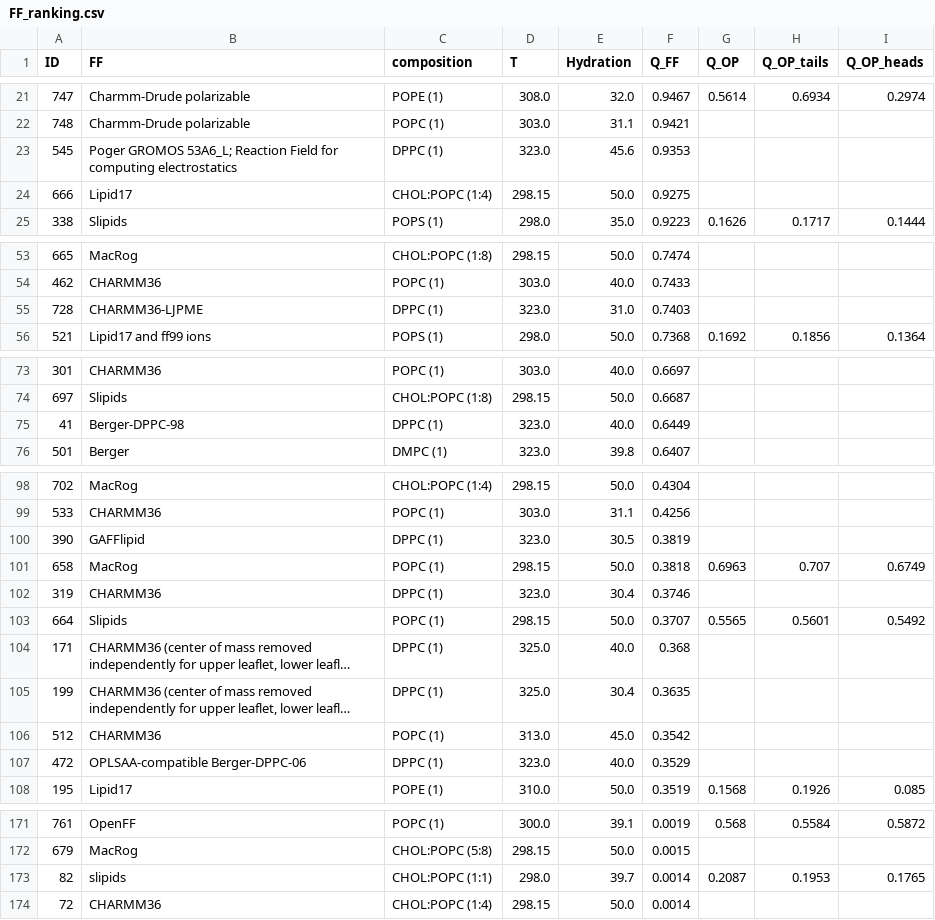
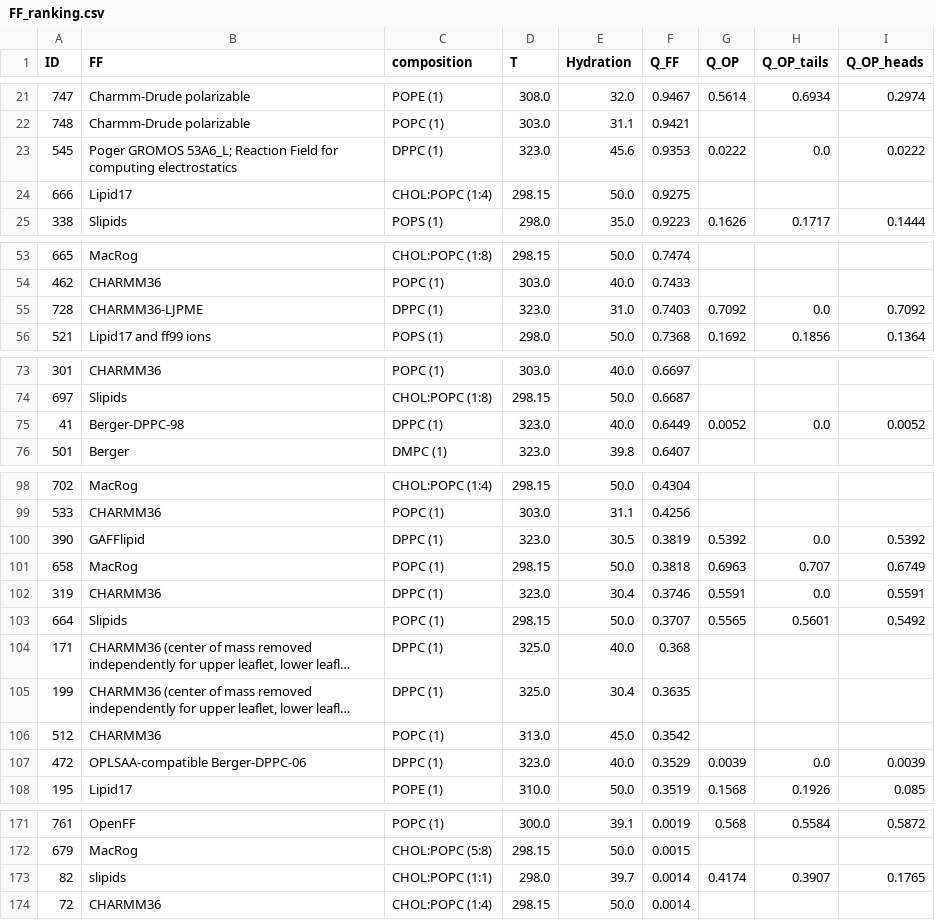
Before and after one commit to NMRLipids/BilayerData, a CSV file: Ranking/FF_ranking.csv, drawn as a sheet; only a part is shown, gaps mark what is left out; long unchanged cells end in …; the diff covers the shown part only.

```diff
--- a/Ranking/FF_ranking.csv
+++ b/Ranking/FF_ranking.csv
@@ -22,3 +22,3 @@ ID,FF,composition,T,Hydration,Q_FF,Q_OP,Q_OP_tails,Q_OP_heads
 748,Charmm-Drude polarizable,POPC (1),303.0,31.1,0.9421,,,
-545,Poger GROMOS 53A6_L; Reaction Field for computing electrostatics,DPPC (1),323.0,45.6,0.9353,,,
+545,Poger GROMOS 53A6_L; Reaction Field for computing electrostatics,DPPC (1),323.0,45.6,0.9353,0.0222,0.0,0.0222
 666,Lipid17,CHOL:POPC (1:4),298.15,50.0,0.9275,,,
@@ -54,3 +54,3 @@ ID,FF,composition,T,Hydration,Q_FF,Q_OP,Q_OP_tails,Q_OP_heads
 462,CHARMM36,POPC (1),303.0,40.0,0.7433,,,
-728,CHARMM36-LJPME,DPPC (1),323.0,31.0,0.7403,,,
+728,CHARMM36-LJPME,DPPC (1),323.0,31.0,0.7403,0.7092,0.0,0.7092
 521,Lipid17 and ff99 ions,POPS (1),298.0,50.0,0.7368,0.1692,0.1856,0.1364
@@ -74,3 +74,3 @@ ID,FF,composition,T,Hydration,Q_FF,Q_OP,Q_OP_tails,Q_OP_heads
 697,Slipids,CHOL:POPC (1:8),298.15,50.0,0.6687,,,
-41,Berger-DPPC-98,DPPC (1),323.0,40.0,0.6449,,,
+41,Berger-DPPC-98,DPPC (1),323.0,40.0,0.6449,0.0052,0.0,0.0052
 501,Berger,DMPC (1),323.0,39.8,0.6407,,,
@@ -99,5 +99,5 @@ ID,FF,composition,T,Hydration,Q_FF,Q_OP,Q_OP_tails,Q_OP_heads
 533,CHARMM36,POPC (1),303.0,31.1,0.4256,,,
-390,GAFFlipid,DPPC (1),323.0,30.5,0.3819,,,
+390,GAFFlipid,DPPC (1),323.0,30.5,0.3819,0.5392,0.0,0.5392
 658,MacRog,POPC (1),298.15,50.0,0.3818,0.6963,0.707,0.6749
-319,CHARMM36,DPPC (1),323.0,30.4,0.3746,,,
+319,CHARMM36,DPPC (1),323.0,30.4,0.3746,0.5591,0.0,0.5591
 664,Slipids,POPC (1),298.15,50.0,0.3707,0.5565,0.5601,0.5492
@@ -106,3 +106,3 @@ ID,FF,composition,T,Hydration,Q_FF,Q_OP,Q_OP_tails,Q_OP_heads
 512,CHARMM36,POPC (1),313.0,45.0,0.3542,,,
-472,OPLSAA-compatible Berger-DPPC-06,DPPC (1),323.0,40.0,0.3529,,,
+472,OPLSAA-compatible Berger-DPPC-06,DPPC (1),323.0,40.0,0.3529,0.0039,0.0,0.0039
 195,Lipid17,POPE (1),310.0,50.0,0.3519,0.1568,0.1926,0.085
@@ -172,3 +172,3 @@ ID,FF,composition,T,Hydration,Q_FF,Q_OP,Q_OP_tails,Q_OP_heads
 679,MacRog,CHOL:POPC (5:8),298.15,50.0,0.0015,,,
-82,slipids,CHOL:POPC (1:1),298.0,39.7,0.0014,0.2087,0.1953,0.1765
+82,slipids,CHOL:POPC (1:1),298.0,39.7,0.0014,0.4174,0.3907,0.1765
 72,CHARMM36,CHOL:POPC (1:4),298.15,50.0,0.0014,,,
```
Also changed, not shown: 63 edited cells elsewhere in this file, Ranking/DPPC_ranking.csv, Ranking/OP_ranking.csv, 38 other files.
